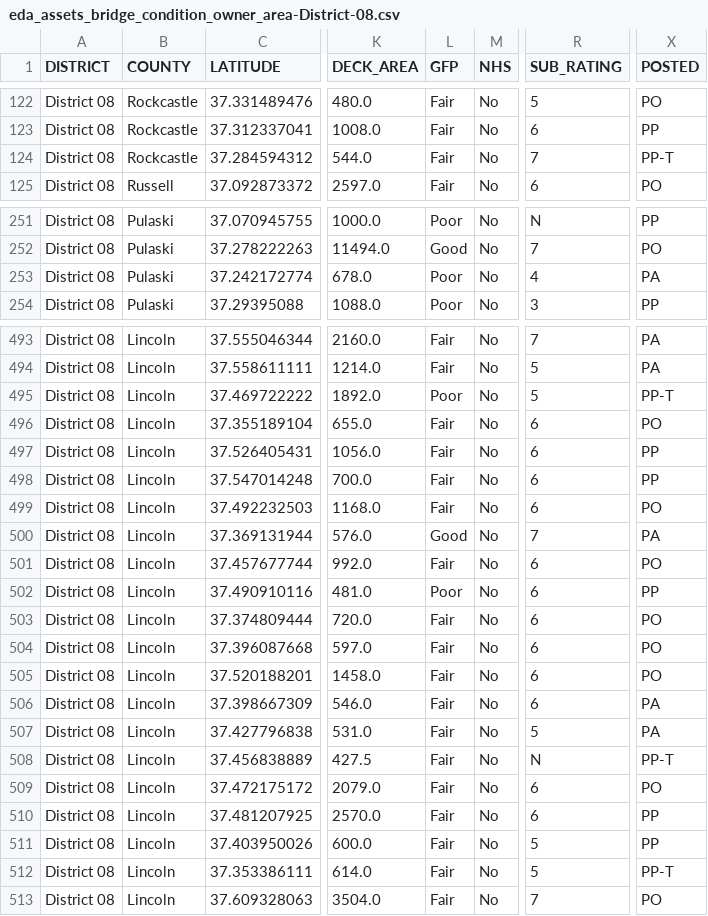
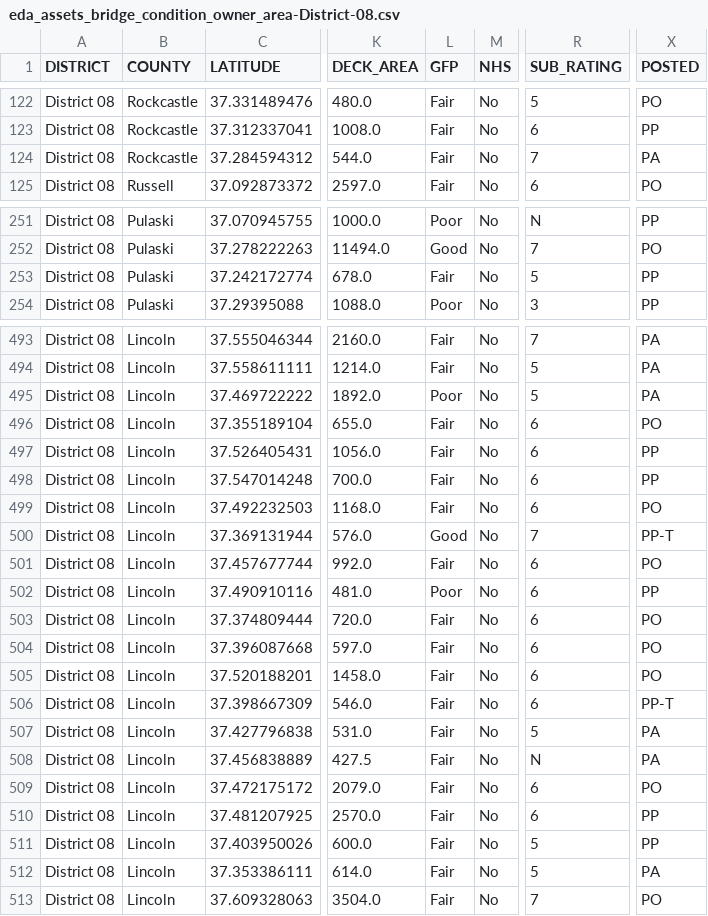
Before and after one commit to chrislambert-ky/analysis-eda-tool, a CSV file: data/report/eda_assets_bridge_condition_owner_area/eda_assets_bridge_condition_owner_area-District-08.csv, drawn as a sheet; only a part is shown, gaps mark what is left out; the diff covers the shown part only; the diff names each change by its address in the sheet, - before the commit and + after, or states it on an @@ line.

```diff
--- a/data/report/eda_assets_bridge_condition_owner_area/eda_assets_bridge_condition_owner_area-District-08.csv
+++ b/data/report/eda_assets_bridge_condition_owner_area/eda_assets_bridge_condition_owner_area-District-08.csv
-X124 (POSTED): PP-T
+X124 (POSTED): PA
-L253 (GFP): Poor
+L253 (GFP): Fair
-R253 (SUB_RATING): 4
+R253 (SUB_RATING): 5
-X253 (POSTED): PA
+X253 (POSTED): PP
-X495 (POSTED): PP-T
+X495 (POSTED): PA
-X500 (POSTED): PA
+X500 (POSTED): PP-T
-X506 (POSTED): PA
+X506 (POSTED): PP-T
-X508 (POSTED): PP-T
+X508 (POSTED): PA
-X512 (POSTED): PP-T
+X512 (POSTED): PA
```
Also changed, not shown: 4 edited cells elsewhere in this file, data/report/eda_assets_bridge_condition_owner_area/eda_assets_bridge_condition_owner_area-District-03.csv, data/report/eda_assets_bridge_condition_owner_area/eda_assets_bridge_condition_owner_area-District-05.csv, 26 other files.
